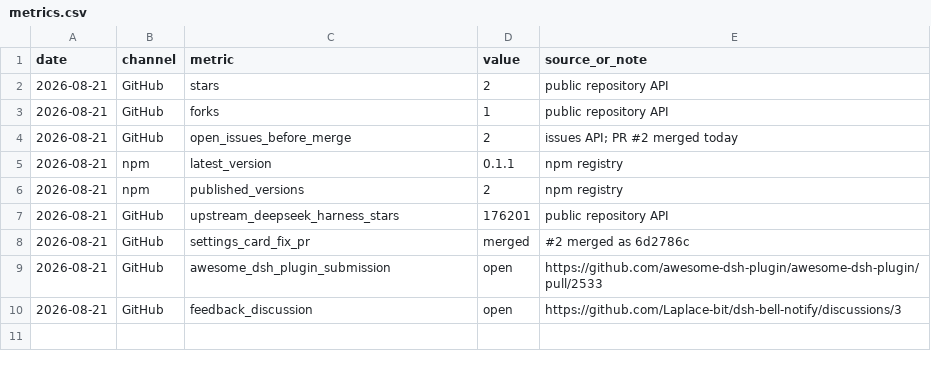
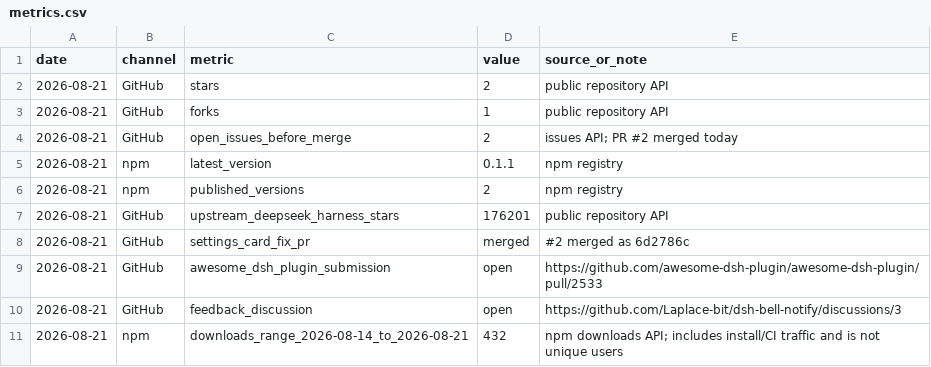
Before and after one commit to Laplace-bit/dsh-bell-notify, a CSV file: growth/metrics.csv, drawn as a sheet.

Commit message:
docs: record npm download baseline

```diff
--- a/growth/metrics.csv
+++ b/growth/metrics.csv
@@ -10 +10,2 @@ date,channel,metric,value,source_or_note
 2026-08-21,GitHub,feedback_discussion,open,https://github.com/Laplace-bit/dsh-bell-notify/discussions/3
+2026-08-21,npm,downloads_range_2026-08-14_to_2026-08-21,432,npm downloads API; includes install/CI traffic and is not unique users
```
